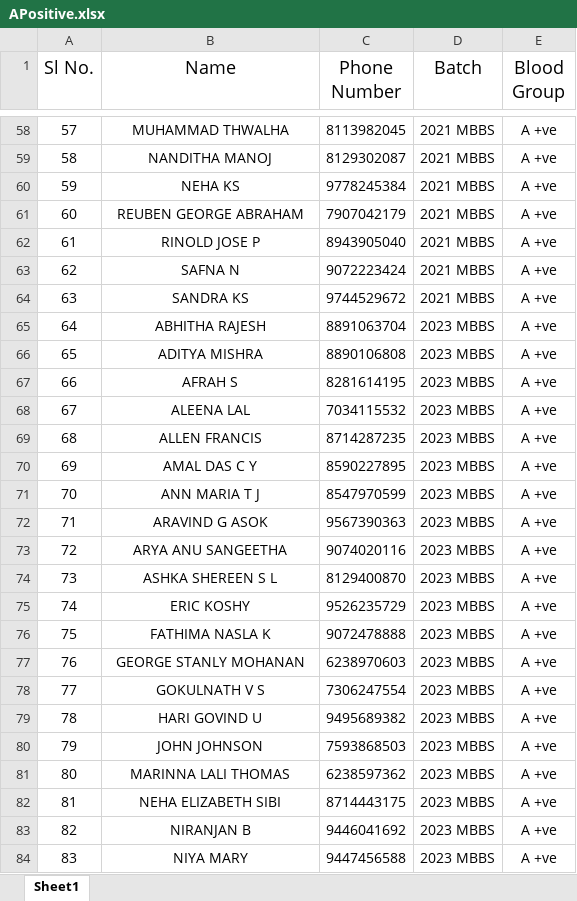
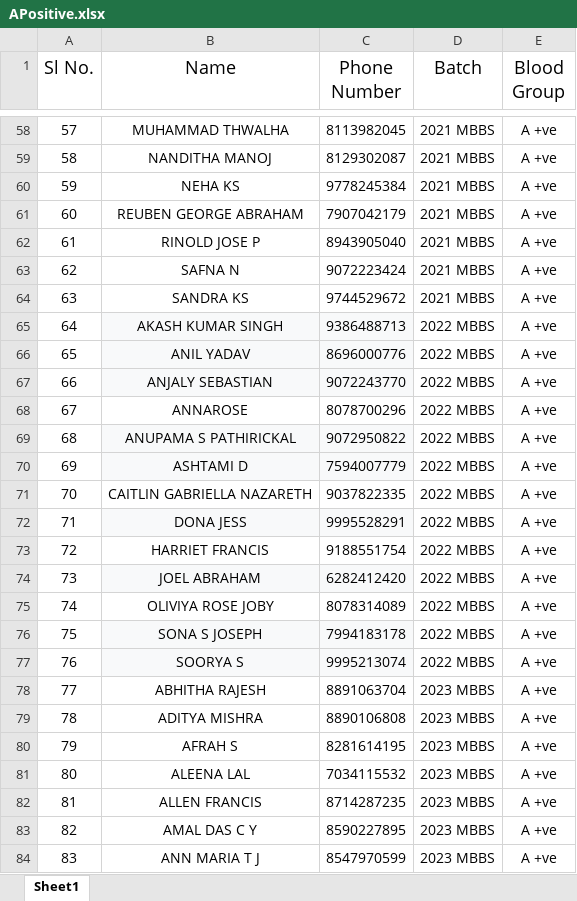
Before and after one commit to hridyasparsham/Hridyasparsham, an Excel workbook: APositive.xlsx, sheet Sheet1, drawn as a sheet; only a part is shown, gaps mark what is left out; the shorter side is filled out with more unchanged rows; values as stored, in another font and other column widths than the file's, no borders; addresses are those after the commit; the diff names each change by its address in the sheet, - before the commit and + after, or states it on an @@ line.

```diff
--- a/APositive.xlsx (sheet Sheet1)
+++ b/APositive.xlsx (sheet Sheet1)
+row 65: 64 | AKASH KUMAR SINGH | 9386488713 | 2022 MBBS | A +ve
+row 66: 65 | ANIL YADAV | 8696000776 | 2022 MBBS | A +ve
+row 67: 66 | ANJALY SEBASTIAN | 9072243770 | 2022 MBBS | A +ve
+row 68: 67 | ANNAROSE | 8078700296 | 2022 MBBS | A +ve
+row 69: 68 | ANUPAMA S PATHIRICKAL | 9072950822 | 2022 MBBS | A +ve
+row 70: 69 | ASHTAMI D | 7594007779 | 2022 MBBS | A +ve
+row 71: 70 | CAITLIN GABRIELLA NAZARETH | 9037822335 | 2022 MBBS | A +ve
+row 72: 71 | DONA JESS | 9995528291 | 2022 MBBS | A +ve
+row 73: 72 | HARRIET FRANCIS | 9188551754 | 2022 MBBS | A +ve
+row 74: 73 | JOEL ABRAHAM | 6282412420 | 2022 MBBS | A +ve
+row 75: 74 | OLIVIYA ROSE JOBY | 8078314089 | 2022 MBBS | A +ve
+row 76: 75 | SONA S JOSEPH | 7994183178 | 2022 MBBS | A +ve
+row 77: 76 | SOORYA S | 9995213074 | 2022 MBBS | A +ve
@@ column A (Sl No.) renumbered from row 78 down @@
```
Also changed, not shown: ANegative.xlsx, BPositive.xlsx, 6 other files.
